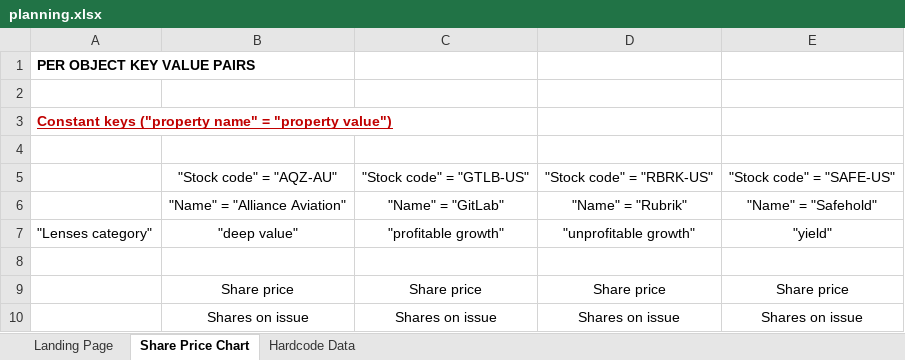
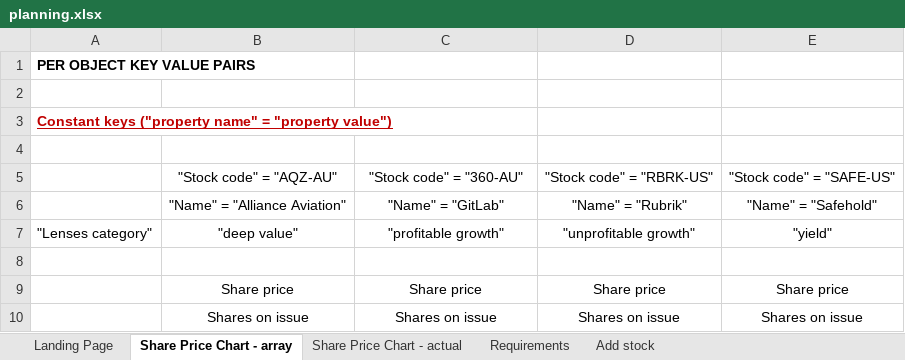
Before and after one commit to organisedtoast/institute-of-data-labs, an Excel workbook: module4/miniproj1/planning.xlsx, sheet Share Price Chart - array, drawn as a sheet; only a part is shown; values as stored, in another font and other column widths than the file's, no borders; the diff names each change by its address in the sheet, - before the commit and + after, or states it on an @@ line.

Commit message:
placeholder institute-of-data-labs\module4\miniproj1

```diff
--- a/module4/miniproj1/planning.xlsx (sheet Share Price Chart - array)
+++ b/module4/miniproj1/planning.xlsx (sheet Share Price Chart - array)
-sheet tab: Share Price Chart
+sheet tab: Share Price Chart - array
-sheet tab: Hardcode Data
+sheet tab: Add stock
+sheet tab: Share Price Chart - actual
+sheet tab: Requirements
-C5: "Stock code" = "GTLB-US"
+C5: "Stock code" = "360-AU"
```
Also changed, not shown: sheet Landing Page, sheet Add stock, charts or pictures, 10 other files.
